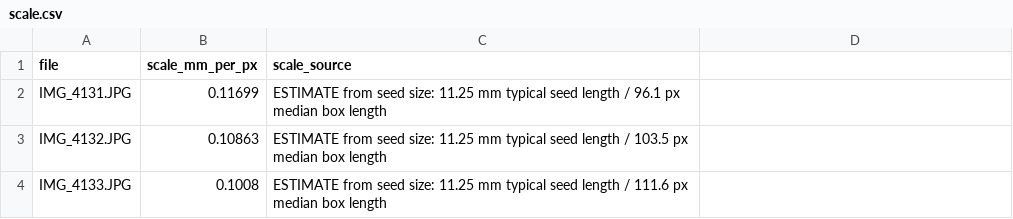
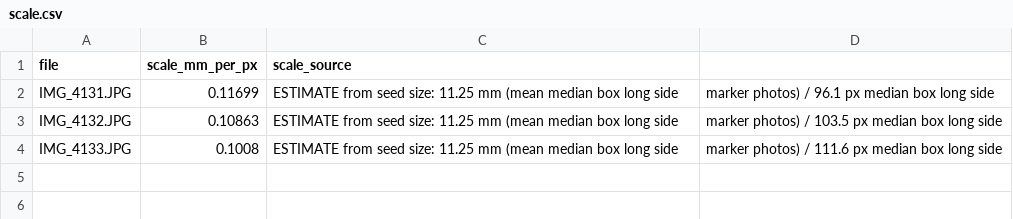
Before and after one commit to HadiNasooti/cnh-sunflower-weight, a CSV file: data/photos/2026-10-17_pilot/scale.csv, drawn as a sheet.

Commit message:
Second review round: wording, tests for fixed scale and main-only calibration, both count models calibrated, updater can use a zip

```diff
--- a/data/photos/2026-10-17_pilot/scale.csv
+++ b/data/photos/2026-10-17_pilot/scale.csv
@@ -1,4 +1,4 @@
 file,scale_mm_per_px,scale_source
-IMG_4131.JPG,0.11699,ESTIMATE from seed size: 11.25 mm typical seed length / 96.1 px median box length
-IMG_4132.JPG,0.10863,ESTIMATE from seed size: 11.25 mm typical seed length / 103.5 px median box length
-IMG_4133.JPG,0.1008,ESTIMATE from seed size: 11.25 mm typical seed length / 111.6 px median box length
+IMG_4131.JPG,0.11699,ESTIMATE from seed size: 11.25 mm (mean median box long side, marker photos) / 96.1 px median box long side
+IMG_4132.JPG,0.10863,ESTIMATE from seed size: 11.25 mm (mean median box long side, marker photos) / 103.5 px median box long side
+IMG_4133.JPG,0.1008,ESTIMATE from seed size: 11.25 mm (mean median box long side, marker photos) / 111.6 px median box long side
```
Also changed, not shown: data/photos/2026-10-17_batches/scale.csv, 10 other files.
